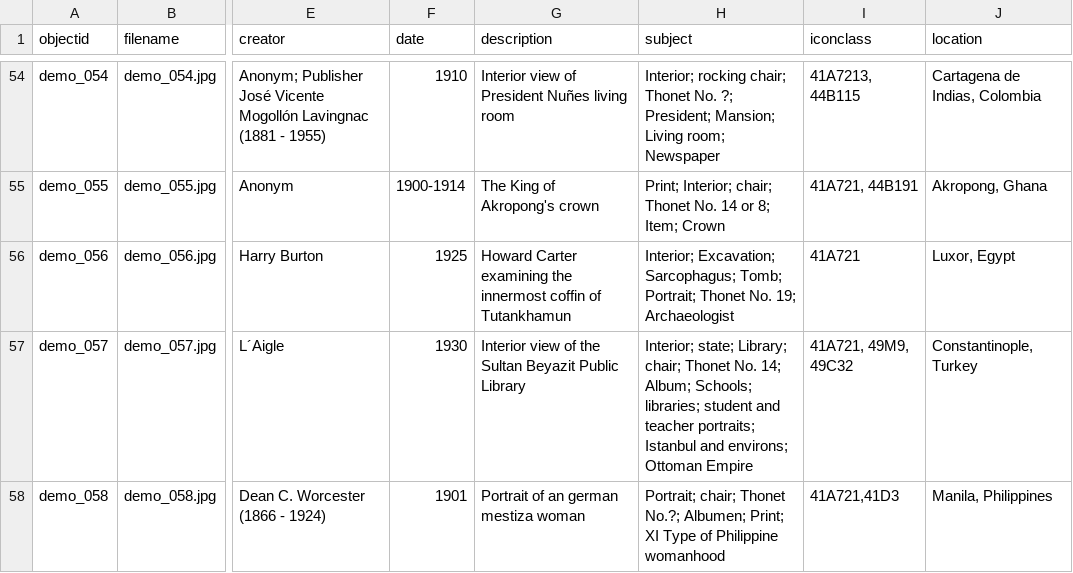
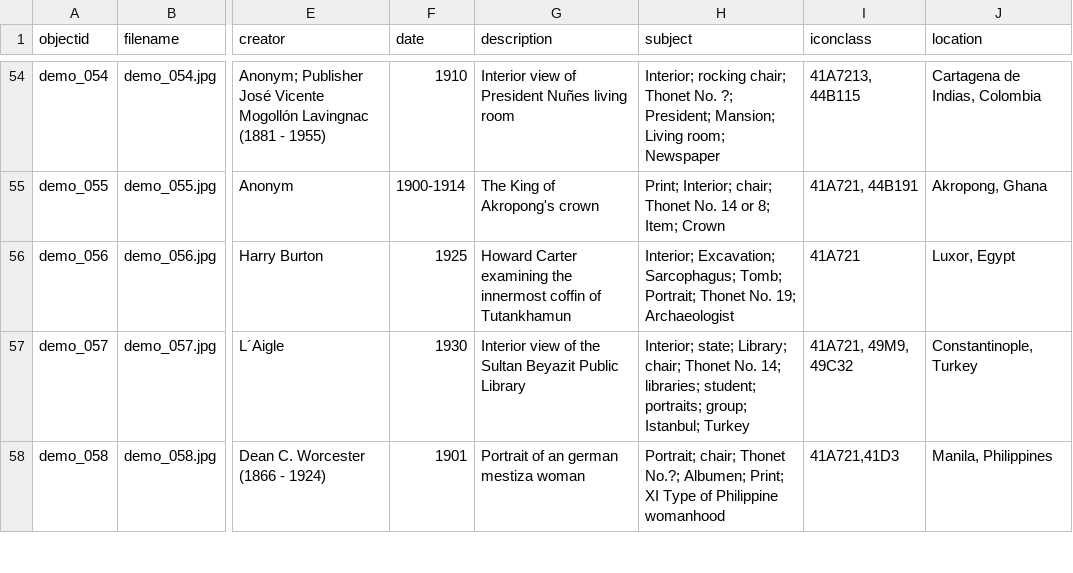
Before and after one commit to Fraukindermann/Mapping-Thonet, a CSV file: _data/demo-metadata.csv, drawn as a sheet; only a part is shown, gaps mark what is left out; the diff covers the shown part only; the diff names each change by its address in the sheet, - before the commit and + after, or states it on an @@ line.

```diff
--- a/_data/demo-metadata.csv
+++ b/_data/demo-metadata.csv
-H57 (subject): …No. 14; Album; Schools; libraries; student and teacher portraits; Istanbul and environs; Ottoman Empire
+H57 (subject): …No. 14; libraries; student; portraits; group; Istanbul; Turkey
```
Also changed, not shown: 1 added row elsewhere in this file.
